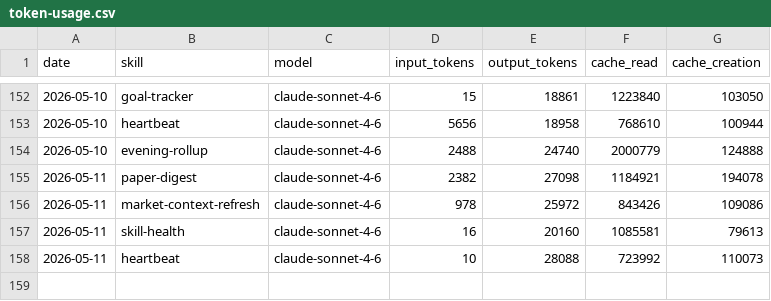
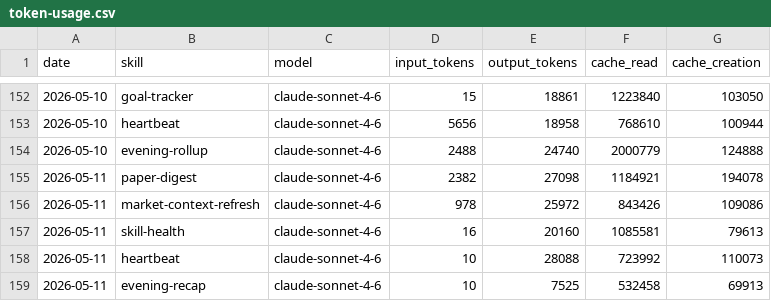
Before and after one commit to tomscaria/aeon, a CSV file: memory/token-usage.csv, drawn as a sheet; only a part is shown, gaps mark what is left out; the diff names each change by its address in the sheet, - before the commit and + after, or states it on an @@ line.

Commit message:
chore(evening-recap): auto-commit 2026-05-11

```diff
--- a/memory/token-usage.csv
+++ b/memory/token-usage.csv
+row 159: 2026-05-11 | evening-recap | claude-sonnet-4-6 | 10 | 7525 | 532458 | 69913
```
Also changed, not shown: 4 other files.
